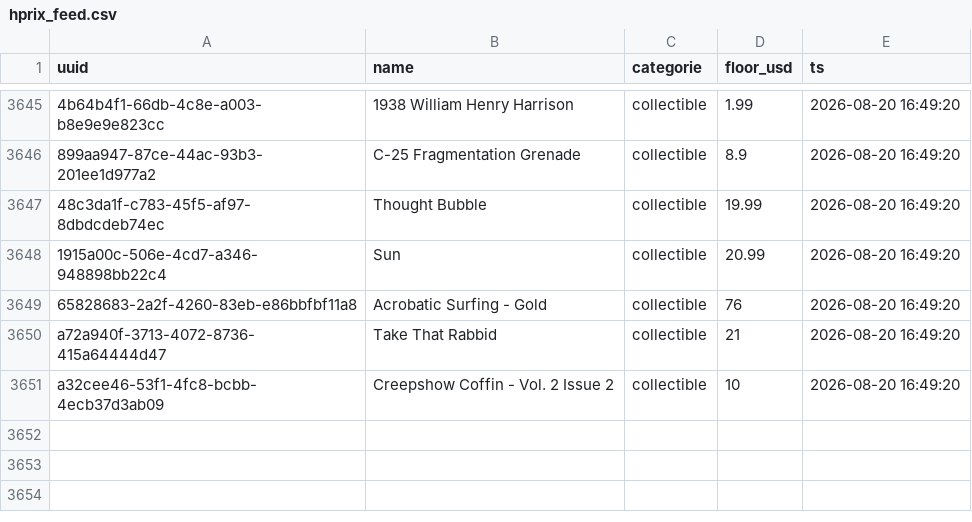
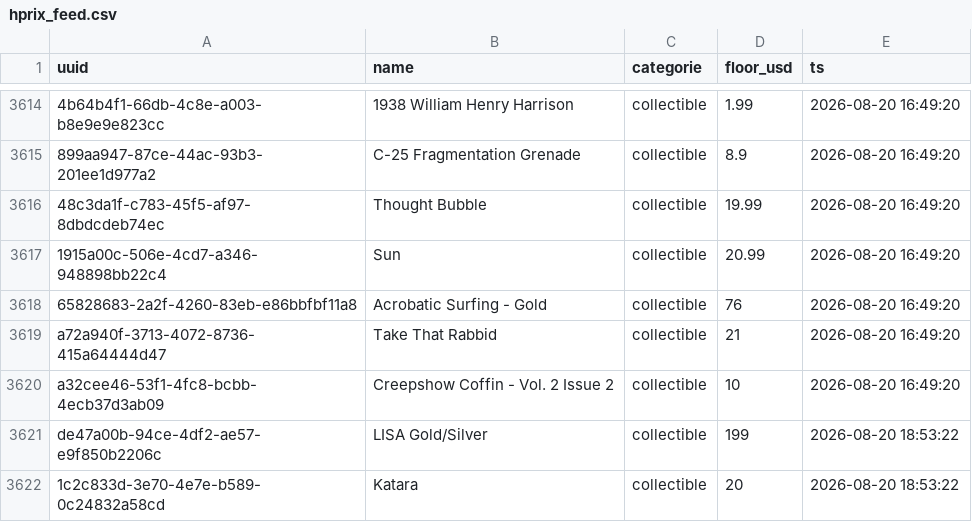
Before and after one commit to fanablefrance/jetonveve, a CSV file: data/hprix_feed.csv, drawn as a sheet; only a part is shown, gaps mark what is left out; the diff covers the shown part only.

```diff
--- a/data/hprix_feed.csv
+++ b/data/hprix_feed.csv
@@ -3651 +3620,3 @@ a72a940f-3713-4072-8736-415a64444d47,Take That Rabbid,collectible,21,2026-08-20
 a32cee46-53f1-4fc8-bcbb-4ecb37d3ab09,Creepshow Coffin - Vol. 2 Issue 2,collectible,10,2026-08-20 16:49:20
+de47a00b-94ce-4df2-ae57-e9f850b2206c,LISA Gold/Silver,collectible,199,2026-08-20 18:53:22
+1c2c833d-3e70-4e7e-b589-0c24832a58cd,Katara,collectible,20,2026-08-20 18:53:22
```
Also changed, not shown: 31 removed rows elsewhere in this file.
